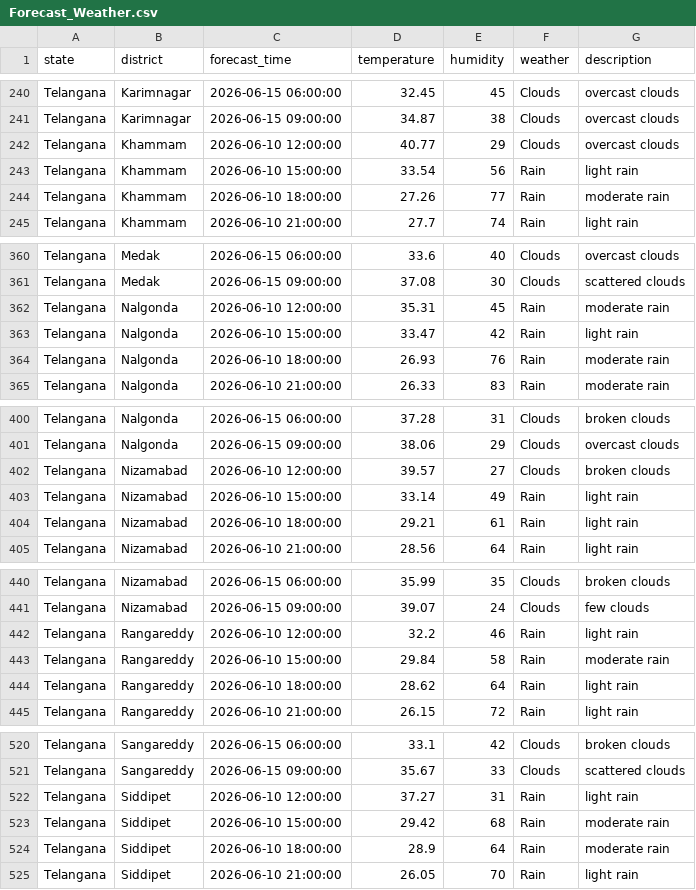
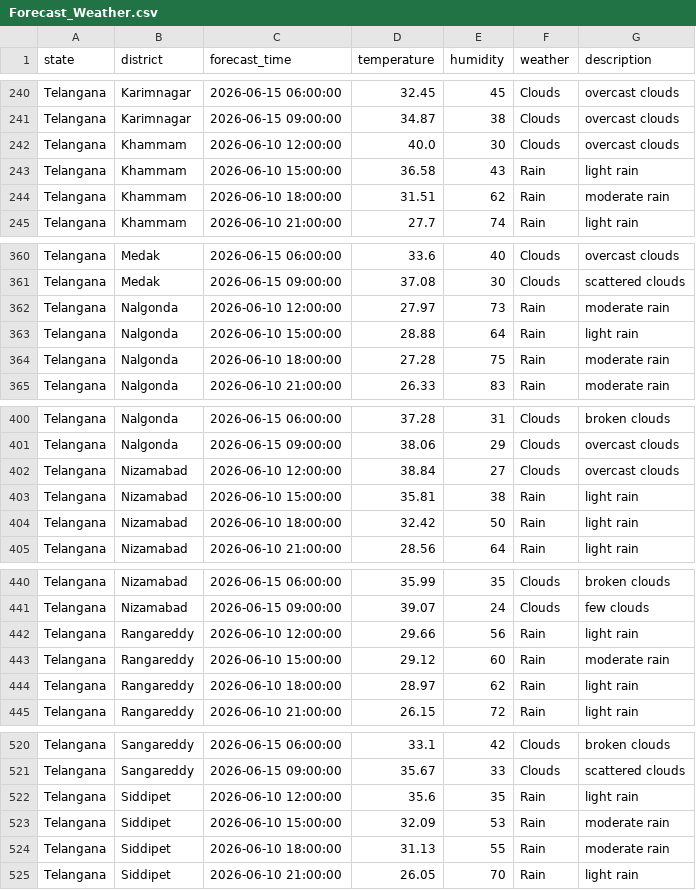
Before and after one commit to Anirban-gis/Weather-Forecast, a CSV file: data/Forecast_Weather.csv, drawn as a sheet; only a part is shown, gaps mark what is left out; the diff covers the shown part only.

```diff
--- a/data/Forecast_Weather.csv
+++ b/data/Forecast_Weather.csv
@@ -241,5 +241,5 @@ Telangana,Karimnagar,2026-06-15 06:00:00,32.45,45,Clouds,overcast clouds
 Telangana,Karimnagar,2026-06-15 09:00:00,34.87,38,Clouds,overcast clouds
-Telangana,Khammam,2026-06-10 12:00:00,40.77,29,Clouds,overcast clouds
-Telangana,Khammam,2026-06-10 15:00:00,33.54,56,Rain,light rain
-Telangana,Khammam,2026-06-10 18:00:00,27.26,77,Rain,moderate rain
+Telangana,Khammam,2026-06-10 12:00:00,40.0,30,Clouds,overcast clouds
+Telangana,Khammam,2026-06-10 15:00:00,36.58,43,Rain,light rain
+Telangana,Khammam,2026-06-10 18:00:00,31.51,62,Rain,moderate rain
 Telangana,Khammam,2026-06-10 21:00:00,27.7,74,Rain,light rain
@@ -361,5 +361,5 @@ Telangana,Medak,2026-06-15 06:00:00,33.6,40,Clouds,overcast clouds
 Telangana,Medak,2026-06-15 09:00:00,37.08,30,Clouds,scattered clouds
-Telangana,Nalgonda,2026-06-10 12:00:00,35.31,45,Rain,moderate rain
-Telangana,Nalgonda,2026-06-10 15:00:00,33.47,42,Rain,light rain
-Telangana,Nalgonda,2026-06-10 18:00:00,26.93,76,Rain,moderate rain
+Telangana,Nalgonda,2026-06-10 12:00:00,27.97,73,Rain,moderate rain
+Telangana,Nalgonda,2026-06-10 15:00:00,28.88,64,Rain,light rain
+Telangana,Nalgonda,2026-06-10 18:00:00,27.28,75,Rain,moderate rain
 Telangana,Nalgonda,2026-06-10 21:00:00,26.33,83,Rain,moderate rain
@@ -401,5 +401,5 @@ Telangana,Nalgonda,2026-06-15 06:00:00,37.28,31,Clouds,broken clouds
 Telangana,Nalgonda,2026-06-15 09:00:00,38.06,29,Clouds,overcast clouds
-Telangana,Nizamabad,2026-06-10 12:00:00,39.57,27,Clouds,broken clouds
-Telangana,Nizamabad,2026-06-10 15:00:00,33.14,49,Rain,light rain
-Telangana,Nizamabad,2026-06-10 18:00:00,29.21,61,Rain,light rain
+Telangana,Nizamabad,2026-06-10 12:00:00,38.84,27,Clouds,overcast clouds
+Telangana,Nizamabad,2026-06-10 15:00:00,35.81,38,Rain,light rain
+Telangana,Nizamabad,2026-06-10 18:00:00,32.42,50,Rain,light rain
 Telangana,Nizamabad,2026-06-10 21:00:00,28.56,64,Rain,light rain
@@ -441,5 +441,5 @@ Telangana,Nizamabad,2026-06-15 06:00:00,35.99,35,Clouds,broken clouds
 Telangana,Nizamabad,2026-06-15 09:00:00,39.07,24,Clouds,few clouds
-Telangana,Rangareddy,2026-06-10 12:00:00,32.2,46,Rain,light rain
-Telangana,Rangareddy,2026-06-10 15:00:00,29.84,58,Rain,moderate rain
-Telangana,Rangareddy,2026-06-10 18:00:00,28.62,64,Rain,light rain
+Telangana,Rangareddy,2026-06-10 12:00:00,29.66,56,Rain,light rain
+Telangana,Rangareddy,2026-06-10 15:00:00,29.12,60,Rain,moderate rain
+Telangana,Rangareddy,2026-06-10 18:00:00,28.97,62,Rain,light rain
 Telangana,Rangareddy,2026-06-10 21:00:00,26.15,72,Rain,light rain
@@ -521,5 +521,5 @@ Telangana,Sangareddy,2026-06-15 06:00:00,33.1,42,Clouds,broken clouds
 Telangana,Sangareddy,2026-06-15 09:00:00,35.67,33,Clouds,scattered clouds
-Telangana,Siddipet,2026-06-10 12:00:00,37.27,31,Rain,light rain
-Telangana,Siddipet,2026-06-10 15:00:00,29.42,68,Rain,moderate rain
-Telangana,Siddipet,2026-06-10 18:00:00,28.9,64,Rain,moderate rain
+Telangana,Siddipet,2026-06-10 12:00:00,35.6,35,Rain,light rain
+Telangana,Siddipet,2026-06-10 15:00:00,32.09,53,Rain,moderate rain
+Telangana,Siddipet,2026-06-10 18:00:00,31.13,55,Rain,moderate rain
 Telangana,Siddipet,2026-06-10 21:00:00,26.05,70,Rain,light rain
```
Also changed, not shown: 73 edited cells elsewhere in this file.
